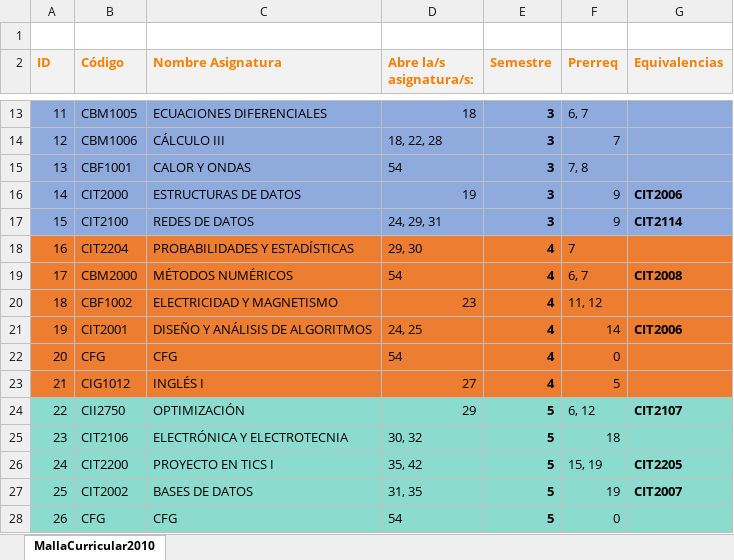
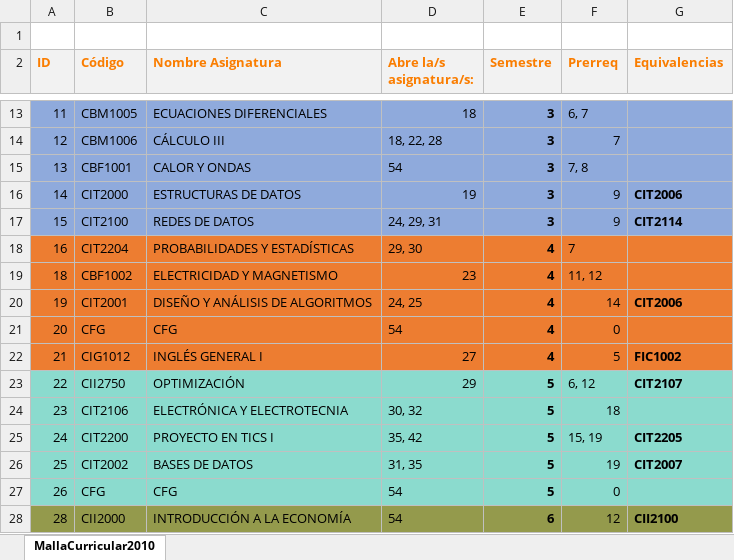
Before and after one commit to agamboar/generador_de_horarios_Practica, an Excel workbook: RutaCritica/MiMalla.xlsx, sheet MallaCurricular2010, drawn as a sheet; only a part is shown, gaps mark what is left out; the shorter side is filled out with more unchanged rows; values as stored, in another font and other column widths than the file's, no borders; charts and pictures not drawn; removed rows and columns are numbered as before the commit, all else as after; the diff covers the shown part only; the diff names each change by its address in the sheet, - before the commit and + after, or states it on an @@ line.

```diff
--- a/RutaCritica/MiMalla.xlsx (sheet MallaCurricular2010)
+++ b/RutaCritica/MiMalla.xlsx (sheet MallaCurricular2010)
-row 19: 17 | CBM2000 | MÉTODOS NUMÉRICOS | 54 | 4 | 6, 7 | CIT2008
-C22 (Nombre Asignatura): INGLÉS I
+C22 (Nombre Asignatura): INGLÉS GENERAL I
-G22 (Equivalencias): (empty)
+G22 (Equivalencias): FIC1002
```
Also changed, not shown: 15 added rows and 3 removed rows elsewhere in this sheet, RutaCritica/INGENIERÍA-CIVIL-EN-INFORMÁTICA-Y-TELECOMUNICACIONES.xlsx, RutaCritica/MallaCurricular2010.xlsx, 5 other files.
